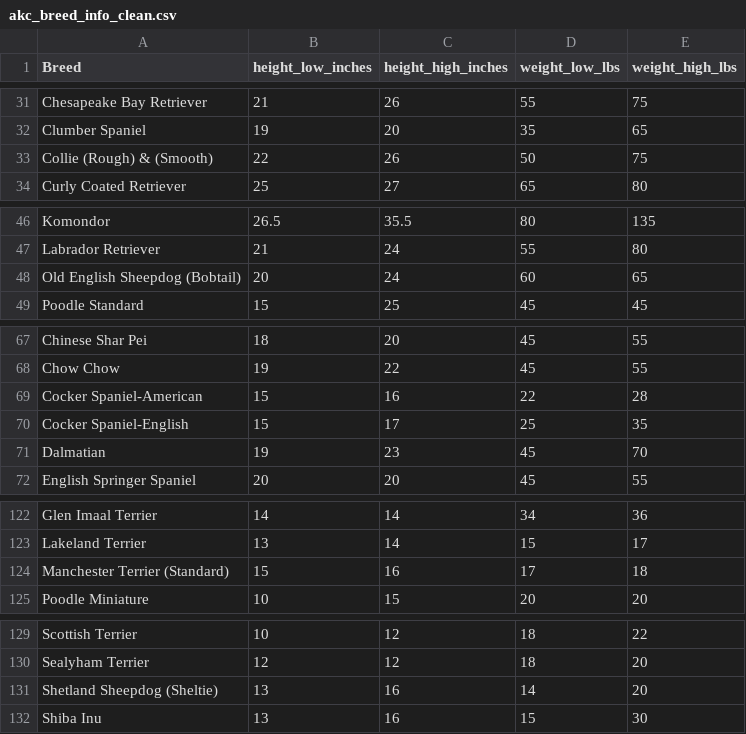
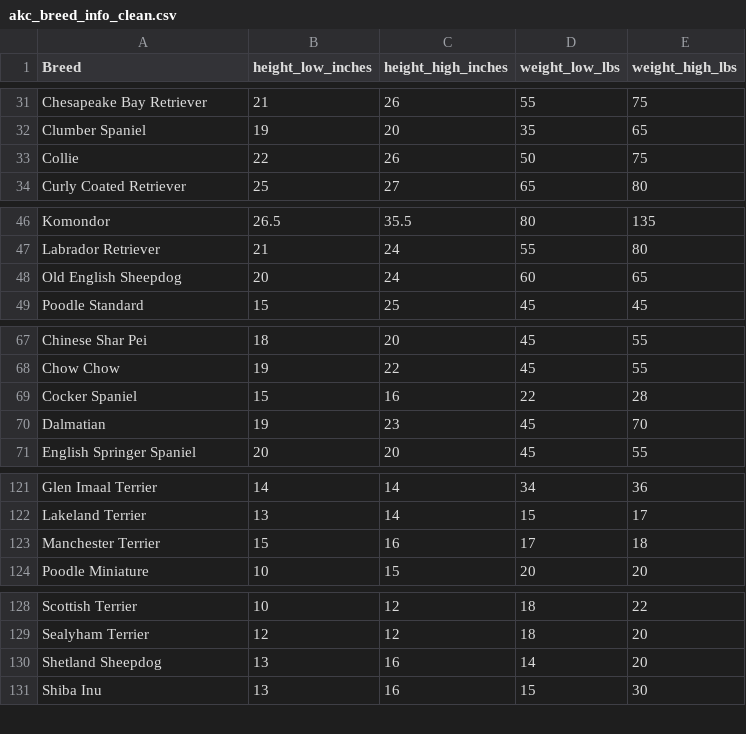
Before and after one commit to Save-All-The-Pets/dog_attributes, a CSV file: dogdata/akc_breed_info_clean.csv, drawn as a sheet; only a part is shown, gaps mark what is left out; the diff covers the shown part only.

```diff
--- a/dogdata/akc_breed_info_clean.csv
+++ b/dogdata/akc_breed_info_clean.csv
@@ -32,3 +32,3 @@ Chesapeake Bay Retriever,21,26,55,75
 Clumber Spaniel,19,20,35,65
-Collie (Rough) & (Smooth),22,26,50,75
+Collie,22,26,50,75
 Curly Coated Retriever,25,27,65,80
@@ -47,3 +47,3 @@ Komondor,26.5,35.5,80,135
 Labrador Retriever,21,24,55,80
-Old English Sheepdog (Bobtail),20,24,60,65
+Old English Sheepdog,20,24,60,65
 Poodle Standard,15,25,45,45
@@ -68,4 +68,3 @@ Chinese Shar Pei,18,20,45,55
 Chow Chow,19,22,45,55
-Cocker Spaniel-American,15,16,22,28
-Cocker Spaniel-English,15,17,25,35
+Cocker Spaniel,15,16,22,28
 Dalmatian,19,23,45,70
@@ -123,3 +122,3 @@ Glen Imaal Terrier,14,14,34,36
 Lakeland Terrier,13,14,15,17
-Manchester Terrier (Standard),15,16,17,18
+Manchester Terrier,15,16,17,18
 Poodle Miniature,10,15,20,20
@@ -130,3 +129,3 @@ Scottish Terrier,10,12,18,22
 Sealyham Terrier,12,12,18,20
-Shetland Sheepdog (Sheltie),13,16,14,20
+Shetland Sheepdog,13,16,14,20
 Shiba Inu,13,16,15,30
```
Also changed, not shown: 1 edited cell elsewhere in this file, 5 other files.
